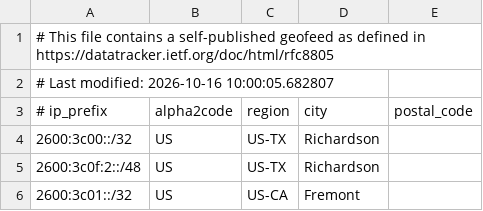
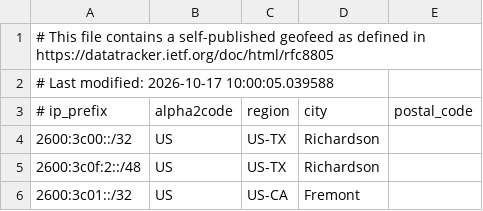
Before and after one commit to duyhenryer/cloud-ip-ranges, a CSV file: data/linode/ranges.csv, drawn as a sheet; only a part is shown.

Commit message:
chore: update IP ranges - 2026-10-17 14:51:56 UTC

```diff
--- a/data/linode/ranges.csv
+++ b/data/linode/ranges.csv
@@ -1,3 +1,3 @@
 # This file contains a self-published geofeed as defined in https://datatracker.ietf.org/doc/html/rfc8805
-# Last modified: 2026-10-16 10:00:05.682807
+# Last modified: 2026-10-17 10:00:05.039588
 # ip_prefix, alpha2code, region, city, postal_code
```
Also changed, not shown: 5 other files.
